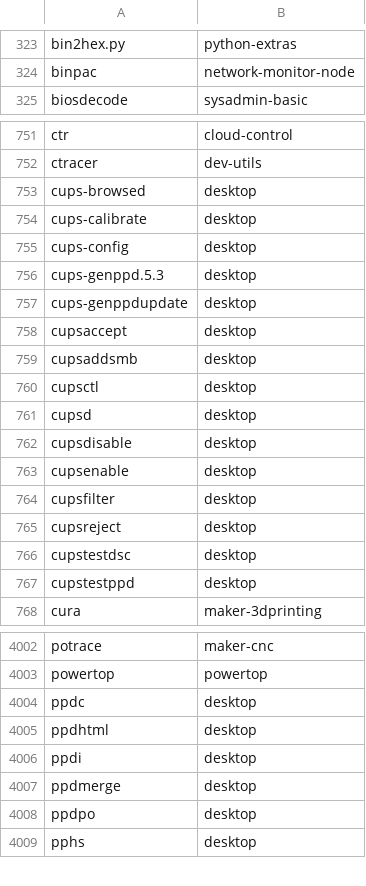
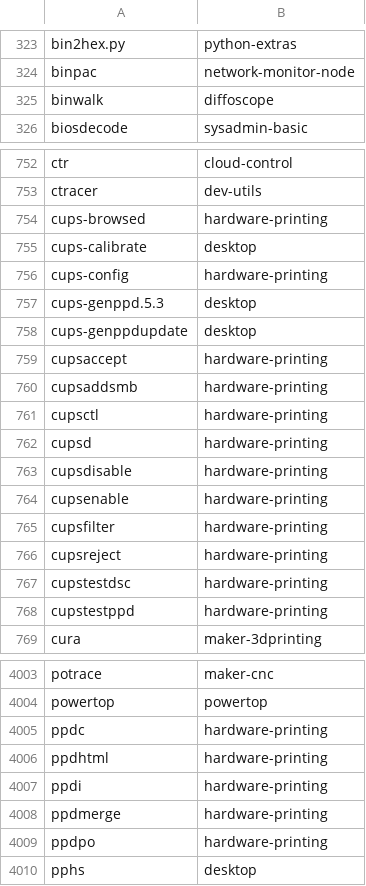
Before and after one commit to lebensterben/cnf, a CSV file: commandlist.csv, drawn as a sheet; only a part is shown, gaps mark what is left out; the diff covers the shown part only.

Commit message:
update command list for 28150

```diff
--- a/commandlist.csv
+++ b/commandlist.csv
@@ -324,2 +324,3 @@ bin2hex.py	python-extras
 binpac	network-monitor-node
+binwalk	diffoscope
 biosdecode	sysadmin-basic
@@ -752,17 +753,17 @@ ctr	cloud-control
 ctracer	dev-utils
-cups-browsed	desktop
+cups-browsed	hardware-printing
 cups-calibrate	desktop
-cups-config	desktop
+cups-config	hardware-printing
 cups-genppd.5.3	desktop
 cups-genppdupdate	desktop
-cupsaccept	desktop
-cupsaddsmb	desktop
-cupsctl	desktop
-cupsd	desktop
-cupsdisable	desktop
-cupsenable	desktop
-cupsfilter	desktop
-cupsreject	desktop
-cupstestdsc	desktop
-cupstestppd	desktop
+cupsaccept	hardware-printing
+cupsaddsmb	hardware-printing
+cupsctl	hardware-printing
+cupsd	hardware-printing
+cupsdisable	hardware-printing
+cupsenable	hardware-printing
+cupsfilter	hardware-printing
+cupsreject	hardware-printing
+cupstestdsc	hardware-printing
+cupstestppd	hardware-printing
 cura	maker-3dprinting
@@ -4003,7 +4004,7 @@ potrace	maker-cnc
 powertop	powertop
-ppdc	desktop
-ppdhtml	desktop
-ppdi	desktop
-ppdmerge	desktop
-ppdpo	desktop
+ppdc	hardware-printing
+ppdhtml	hardware-printing
+ppdi	hardware-printing
+ppdmerge	hardware-printing
+ppdpo	hardware-printing
 pphs	desktop
```
Also changed, not shown: 42 edited cells elsewhere in this file, 2 other files.
